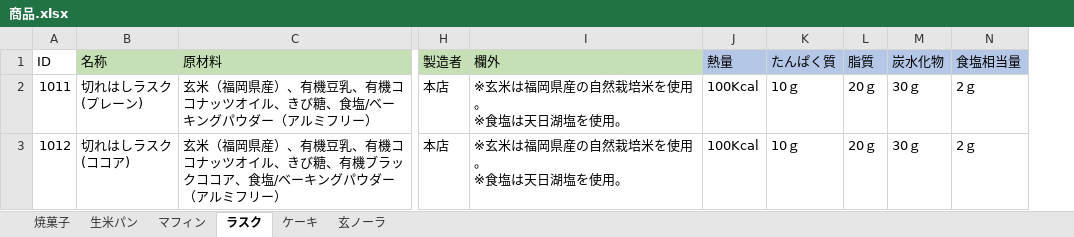
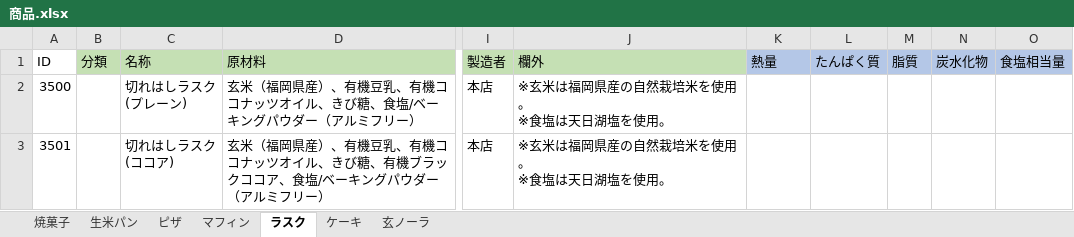
Before and after one commit to H-sakasegawa/PrintIngredientsList, an Excel workbook: PrintIngredientsList/bin/Debug/Database/商品.xlsx, sheet ラスク, drawn as a sheet; only a part is shown, gaps mark what is left out; values as stored, in another font and other column widths than the file's, no borders; addresses are those after the commit; the diff names each change by its address in the sheet, - before the commit and + after, or states it on an @@ line.

```diff
--- a/PrintIngredientsList/bin/Debug/Database/商品.xlsx (sheet ラスク)
+++ b/PrintIngredientsList/bin/Debug/Database/商品.xlsx (sheet ラスク)
+sheet tab: ピザ
+column B (分類), empty
-A2 (ID): 1011
+A2 (ID): 3500
-K2:K3 (熱量): 100Kcal
+K2:K3 (熱量): (empty)
-L2:L3 (たんぱく質): 10ｇ
+L2:L3 (たんぱく質): (empty)
-M2:M3 (脂質): 20ｇ
+M2:M3 (脂質): (empty)
-N2:N3 (炭水化物): 30ｇ
+N2:N3 (炭水化物): (empty)
-O2:O3 (食塩相当量): 2ｇ
+O2:O3 (食塩相当量): (empty)
-A3 (ID): 1012
+A3 (ID): 3501
```
Also changed, not shown: sheet マフィン, sheet ケーキ, sheet 生米パン, sheet 玄ノーラ, sheet 焼菓子, 2 other files.
